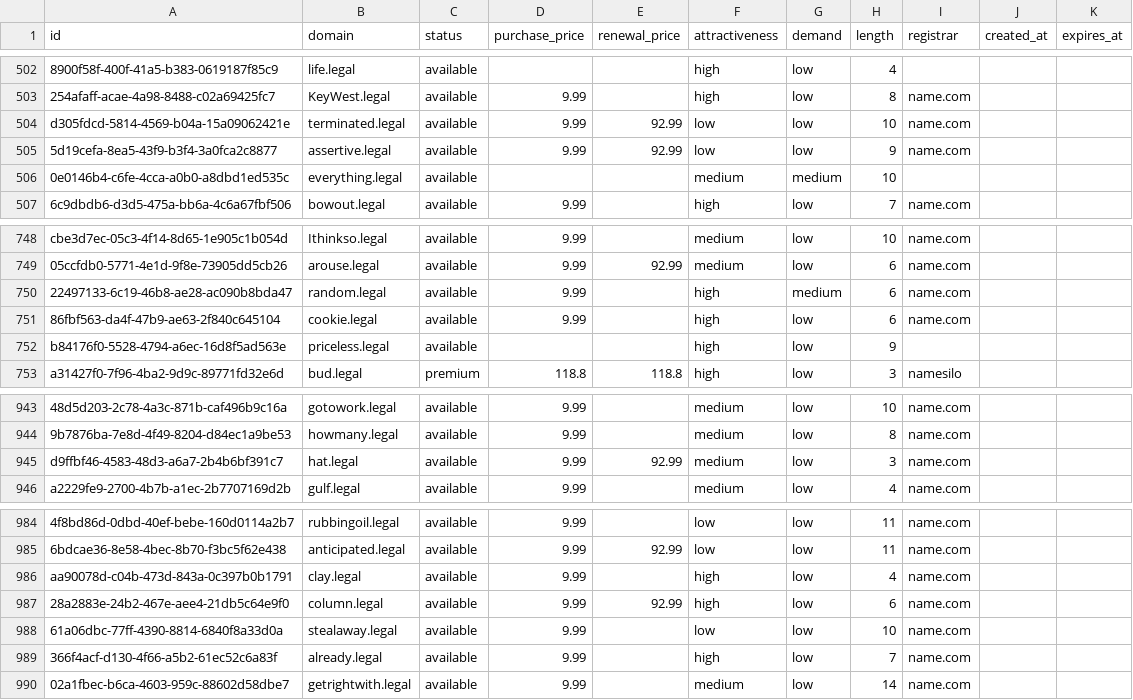
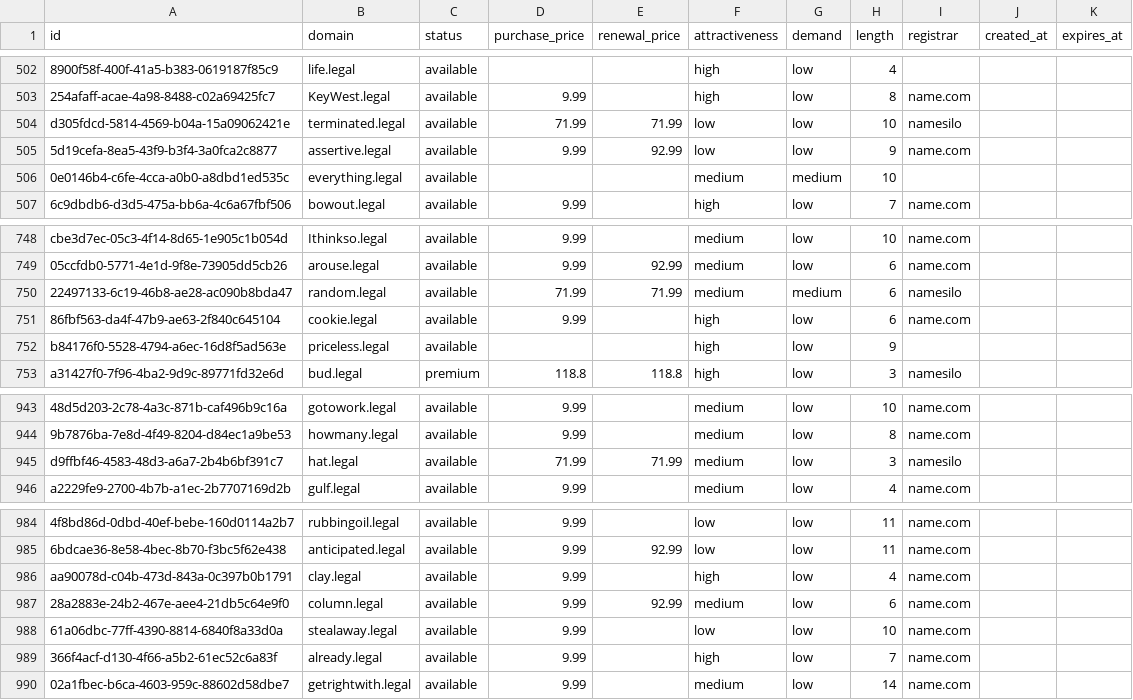
Before and after one commit to UniqueDomains/legal-oneword-domains, a CSV file: legal.csv, drawn as a sheet; only a part is shown, gaps mark what is left out; the diff names each change by its address in the sheet, - before the commit and + after, or states it on an @@ line.

Commit message:
Domains update

```diff
--- a/legal.csv
+++ b/legal.csv
-D504 (purchase_price): 9.99
+D504 (purchase_price): 71.99
-E504 (renewal_price): 92.99
+E504 (renewal_price): 71.99
-I504 (registrar): name.com
+I504 (registrar): namesilo
-D750 (purchase_price): 9.99
+D750 (purchase_price): 71.99
-E750 (renewal_price): (empty)
+E750 (renewal_price): 71.99
-F750 (attractiveness): high
+F750 (attractiveness): medium
-I750 (registrar): name.com
+I750 (registrar): namesilo
-D945 (purchase_price): 9.99
+D945 (purchase_price): 71.99
-E945 (renewal_price): 92.99
+E945 (renewal_price): 71.99
-I945 (registrar): name.com
+I945 (registrar): namesilo
-F987 (attractiveness): high
+F987 (attractiveness): medium
```
Also changed, not shown: 4 other files.
